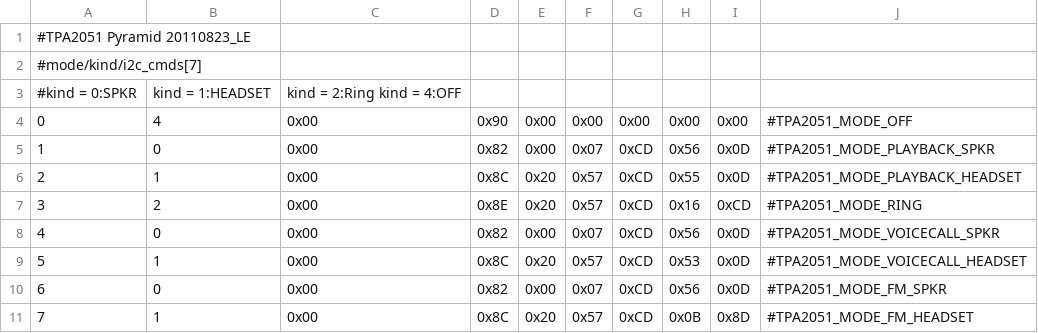
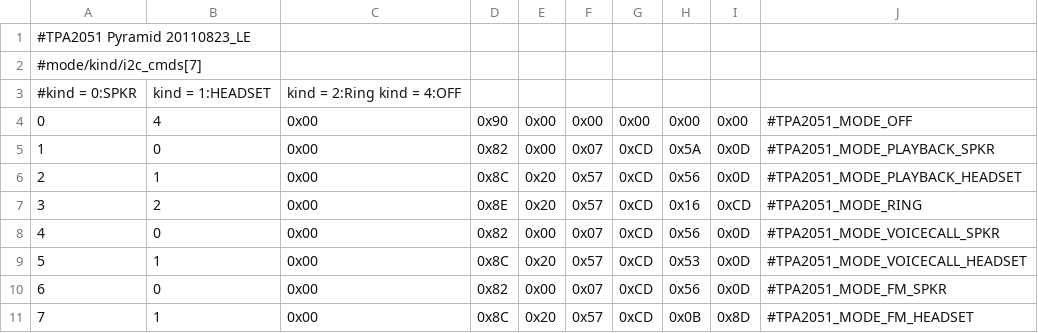
Before and after one commit to NameLessJedi/android_device_htc_pyramid, a CSV file: dsp/TPA2051_CFG_XC.csv, drawn as a sheet.

Commit message:
Raise volume levels to a sane and audible place
These modified values are based on the suggestions found at: http://forum.xda-developers.com/showthread.php?t=1389756
Conflicts:
	dsp/TPA2051_CFG_XC.csv

```diff
--- a/dsp/TPA2051_CFG_XC.csv
+++ b/dsp/TPA2051_CFG_XC.csv
@@ -4,4 +4,4 @@
 0,4,0x00,0x90,0x00,0x00,0x00,0x00,0x00,#TPA2051_MODE_OFF
-1,0,0x00,0x82,0x00,0x07,0xCD,0x56,0x0D,#TPA2051_MODE_PLAYBACK_SPKR
-2,1,0x00,0x8C,0x20,0x57,0xCD,0x55,0x0D,#TPA2051_MODE_PLAYBACK_HEADSET
+1,0,0x00,0x82,0x00,0x07,0xCD,0x5A,0x0D,#TPA2051_MODE_PLAYBACK_SPKR
+2,1,0x00,0x8C,0x20,0x57,0xCD,0x56,0x0D,#TPA2051_MODE_PLAYBACK_HEADSET
 3,2,0x00,0x8E,0x20,0x57,0xCD,0x16,0xCD,#TPA2051_MODE_RING
```
